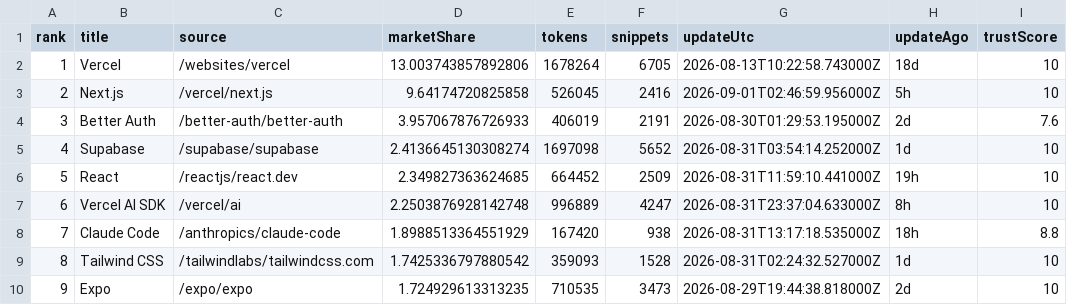
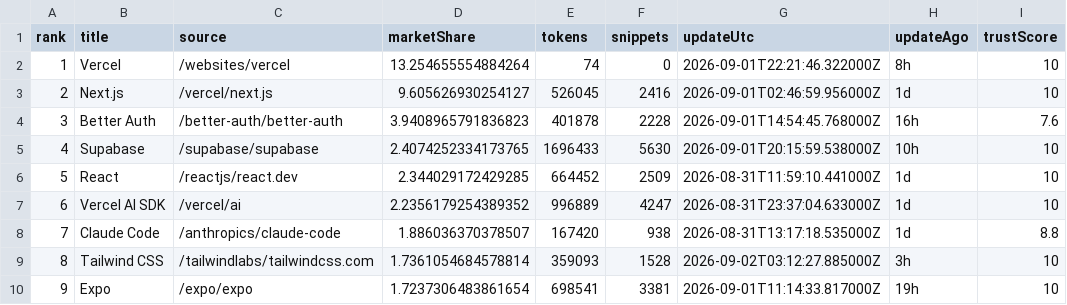
Before and after one commit to LouisLau-art/multi-agent-skills-catalog, a CSV file: docs/data/context7_docs_popular_top50.csv, drawn as a sheet; only a part is shown; the diff covers the shown part only; the diff names each change by its address in the sheet, - before the commit and + after, or states it on an @@ line.

```diff
--- a/docs/data/context7_docs_popular_top50.csv
+++ b/docs/data/context7_docs_popular_top50.csv
-D2 (marketShare): 13.003743857892806
+D2 (marketShare): 13.254655554884264
-E2 (tokens): 1678264
+E2 (tokens): 74
-F2 (snippets): 6705
+F2 (snippets): 0
-G2 (updateUtc): 2026-08-13T10:22:58.743000Z
+G2 (updateUtc): 2026-09-01T22:21:46.322000Z
-H2 (updateAgo): 18d
+H2 (updateAgo): 8h
-D3 (marketShare): 9.64174720825858
+D3 (marketShare): 9.605626930254127
-H3 (updateAgo): 5h
+H3 (updateAgo): 1d
-D4 (marketShare): 3.957067876726933
+D4 (marketShare): 3.9408965791836823
-E4 (tokens): 406019
+E4 (tokens): 401878
-F4 (snippets): 2191
+F4 (snippets): 2228
-G4 (updateUtc): 2026-08-30T01:29:53.195000Z
+G4 (updateUtc): 2026-09-01T14:54:45.768000Z
-H4 (updateAgo): 2d
+H4 (updateAgo): 16h
-D5 (marketShare): 2.4136645130308274
+D5 (marketShare): 2.4074252334173765
-E5 (tokens): 1697098
+E5 (tokens): 1696433
-F5 (snippets): 5652
+F5 (snippets): 5630
-G5 (updateUtc): 2026-08-31T03:54:14.252000Z
+G5 (updateUtc): 2026-09-01T20:15:59.538000Z
-H5 (updateAgo): 1d
+H5 (updateAgo): 10h
-D6 (marketShare): 2.349827363624685
+D6 (marketShare): 2.344029172429285
-H6 (updateAgo): 19h
+H6 (updateAgo): 1d
-D7 (marketShare): 2.2503876928142748
+D7 (marketShare): 2.2356179254389352
-H7 (updateAgo): 8h
+H7 (updateAgo): 1d
-D8 (marketShare): 1.8988513364551929
+D8 (marketShare): 1.886036370378507
-H8 (updateAgo): 18h
+H8 (updateAgo): 1d
-D9 (marketShare): 1.7425336797880542
+D9 (marketShare): 1.7361054684578814
-G9 (updateUtc): 2026-08-31T02:24:32.527000Z
+G9 (updateUtc): 2026-09-02T03:12:27.885000Z
-H9 (updateAgo): 1d
+H9 (updateAgo): 3h
-D10 (marketShare): 1.724929613313235
+D10 (marketShare): 1.7237306483861654
-E10 (tokens): 710535
+E10 (tokens): 698541
-F10 (snippets): 3473
+F10 (snippets): 3381
-G10 (updateUtc): 2026-08-29T19:44:38.818000Z
+G10 (updateUtc): 2026-09-01T11:14:33.817000Z
-H10 (updateAgo): 2d
+H10 (updateAgo): 19h
```
Also changed, not shown: 1 added row, 1 removed row and 127 edited cells elsewhere in this file, docs/data/skills_sh_all_time_top2000.csv, 5 other files.
